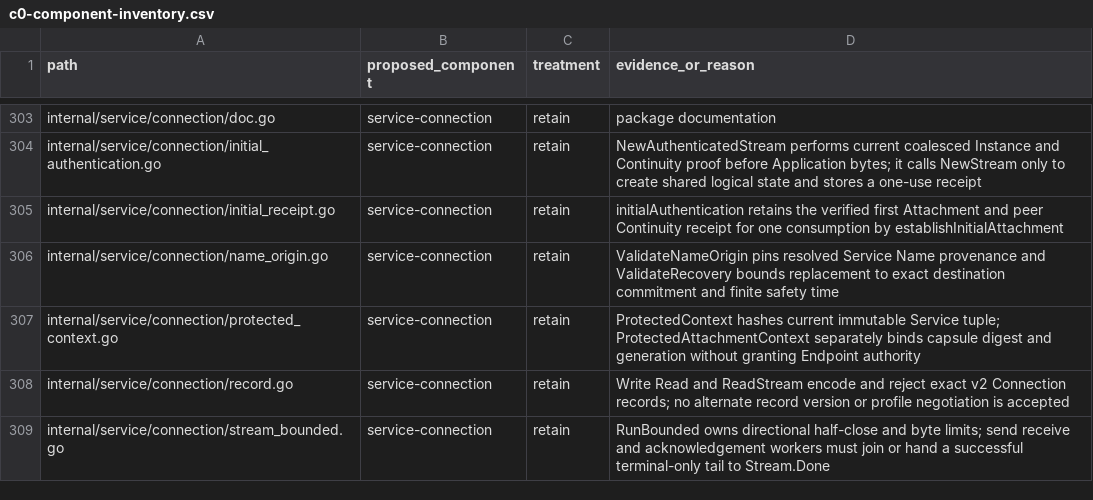
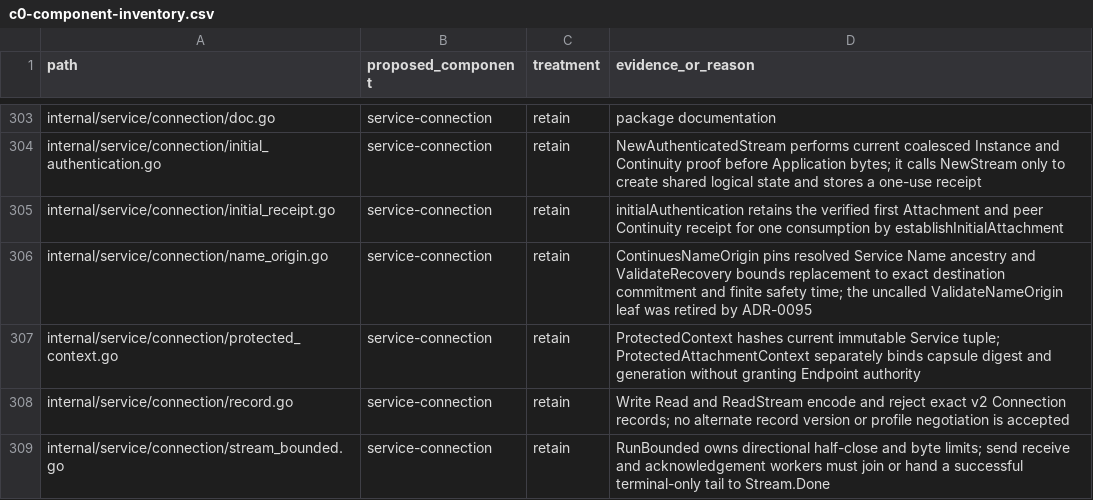
Before and after one commit to dianabuilds/ardents-network, a CSV file: docs/development/c0-component-inventory.csv, drawn as a sheet; only a part is shown, gaps mark what is left out.

Commit message:
Retire uncalled Entry attachment machinery and ValidateNameOrigin (ADR-0095)
Delete the entry attempt/contact acquisition cluster (Acquire, Contact,
guarded carrier, cleanup leases, journal writers) left uncalled after
ADR-0093 removed route.OpenEntryAttachment, plus the zero-caller
service/connection.ValidateNameOrigin leaf. Retain the durable
attempt/contact journal schema, Open's interrupted-journal recovery, and
Import's draining branch for existing Invite roots; settleClosingAttempt
retires as provably vacuous. Recovery invariants now drive legacy journals
directly in tests; a new architecture guard holds the absence inventory
and retained data contracts. Dissolve the 22-symbol shared allowlist
group (common 367, windows 571, linux 368, exact on both platforms).
F-08 writer/schema disposition and the Issue/Verify tracer decision stay
open on their own card.

```diff
--- a/docs/development/c0-component-inventory.csv
+++ b/docs/development/c0-component-inventory.csv
@@ -305,3 +305,3 @@ path,proposed_component,treatment,evidence_or_reason
 "internal/service/connection/initial_receipt.go","service-connection","retain","initialAuthentication retains the verified first Attachment and peer Continuity receipt for one consumption by establishInitialAttachment"
-"internal/service/connection/name_origin.go","service-connection","retain","ValidateNameOrigin pins resolved Service Name provenance and ValidateRecovery bounds replacement to exact destination commitment and finite safety time"
+"internal/service/connection/name_origin.go","service-connection","retain","ContinuesNameOrigin pins resolved Service Name ancestry and ValidateRecovery bounds replacement to exact destination commitment and finite safety time; the uncalled ValidateNameOrigin leaf was retired by ADR-0095"
 "internal/service/connection/protected_context.go","service-connection","retain","ProtectedContext hashes current immutable Service tuple; ProtectedAttachmentContext separately binds capsule digest and generation without granting Endpoint authority"
```
Also changed, not shown: 25 other files.
